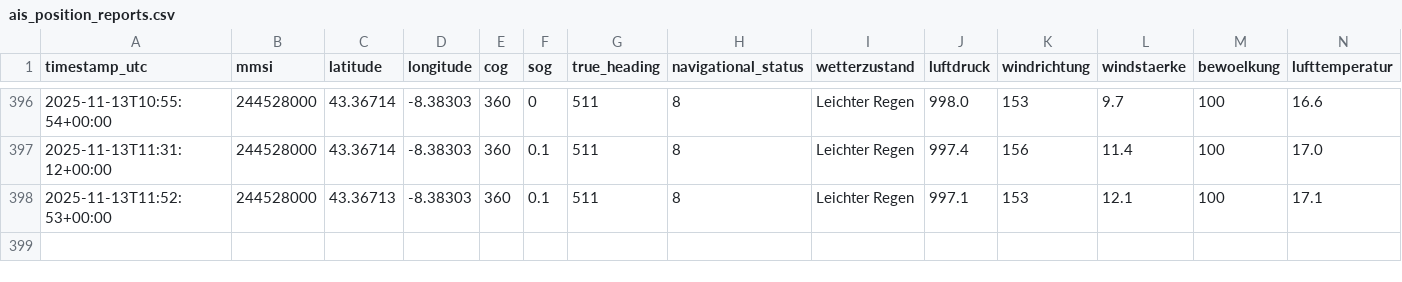
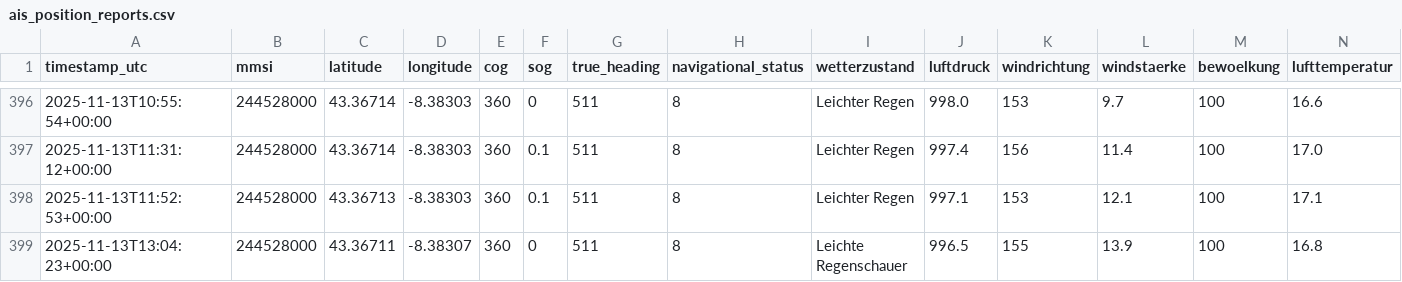
Before and after one commit to davidoesch/shiptracker, a CSV file: ais_position_reports.csv, drawn as a sheet; only a part is shown, gaps mark what is left out; rows hold the shown columns only; the diff names each change by its address in the sheet, - before the commit and + after, or states it on an @@ line.

```diff
--- a/ais_position_reports.csv
+++ b/ais_position_reports.csv
+row 399: 2025-11-13T13:04:23+00:00 | 244528000 | 43.36711 | -8.38307 | 360 | 0 | 511 | 8 | Leichte Regenschauer | 996.5 | 155 | 13.9 | 100 | 16.8
```
Also changed, not shown: 3 other files.
